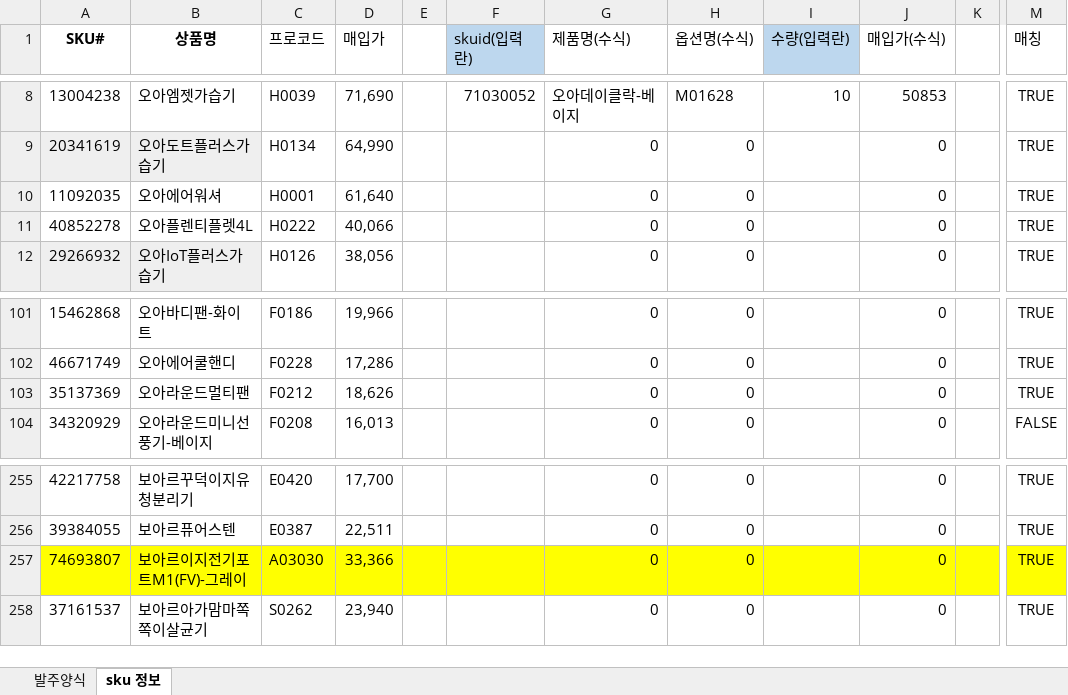
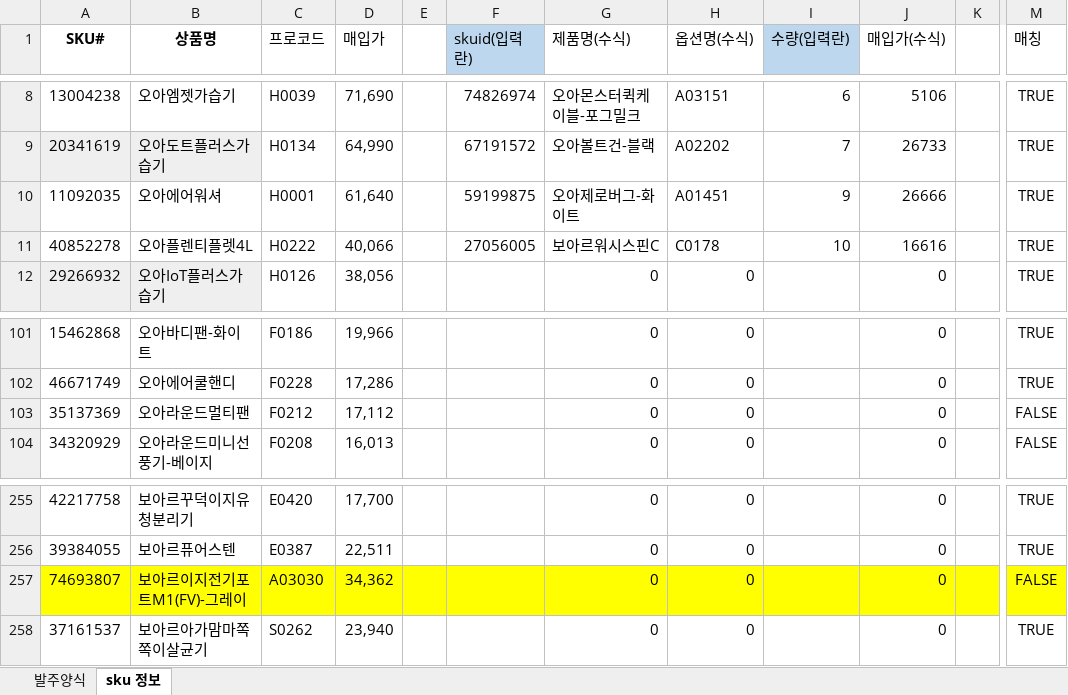
Before and after one commit to tolmjj10/coupang-po, an Excel workbook: data/매입가.xlsx, sheet sku 정보, drawn as a sheet; only a part is shown, gaps mark what is left out; values as stored, in another font and other column widths than the file's, no borders; conditional formats not drawn; the diff covers the shown part only; the diff names each change by its address in the sheet, - before the commit and + after, or states it on an @@ line.

```diff
--- a/data/매입가.xlsx (sheet sku 정보)
+++ b/data/매입가.xlsx (sheet sku 정보)
-F8 (skuid(입력란)): 71030052
+F8 (skuid(입력란)): 74826974
-G8 (제품명(수식)): 오아데이클락-베이지
+G8 (제품명(수식)): 오아몬스터퀵케이블-포그밀크
-H8 (옵션명(수식)): M01628
+H8 (옵션명(수식)): A03151
-I8 (수량(입력란)): 10
+I8 (수량(입력란)): 6
-J8 (매입가(수식)): 50853
+J8 (매입가(수식)): 5106
-F9 (skuid(입력란)): (empty)
+F9 (skuid(입력란)): 67191572
-G9 (제품명(수식)): 0
+G9 (제품명(수식)): 오아볼트건-블랙
-H9 (옵션명(수식)): 0
+H9 (옵션명(수식)): A02202
-I9 (수량(입력란)): (empty)
+I9 (수량(입력란)): 7
-J9 (매입가(수식)): 0
+J9 (매입가(수식)): 26733
-F10 (skuid(입력란)): (empty)
+F10 (skuid(입력란)): 59199875
-G10 (제품명(수식)): 0
+G10 (제품명(수식)): 오아제로버그-화이트
-H10 (옵션명(수식)): 0
+H10 (옵션명(수식)): A01451
-I10 (수량(입력란)): (empty)
+I10 (수량(입력란)): 9
-J10 (매입가(수식)): 0
+J10 (매입가(수식)): 26666
-F11 (skuid(입력란)): (empty)
+F11 (skuid(입력란)): 27056005
-G11 (제품명(수식)): 0
+G11 (제품명(수식)): 보아르워시스핀C
-H11 (옵션명(수식)): 0
+H11 (옵션명(수식)): C0178
-I11 (수량(입력란)): (empty)
+I11 (수량(입력란)): 10
-J11 (매입가(수식)): 0
+J11 (매입가(수식)): 16616
-D103 (매입가): 18,626
+D103 (매입가): 17,112
-M103 (매칭): TRUE
+M103 (매칭): FALSE
-D257 (매입가): 33,366
+D257 (매입가): 34,362
-M257 (매칭): TRUE
+M257 (매칭): FALSE
```
Also changed, not shown: 1 added row and 30 edited cells elsewhere in this sheet, sheet 발주양식, formulas that keep their value, 2 other files.
